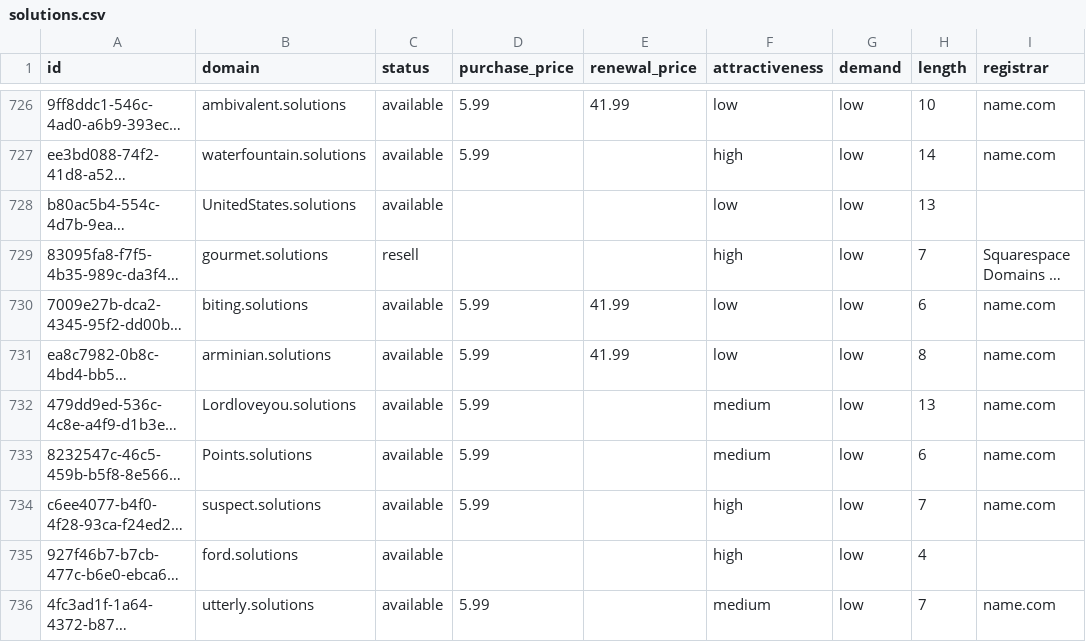
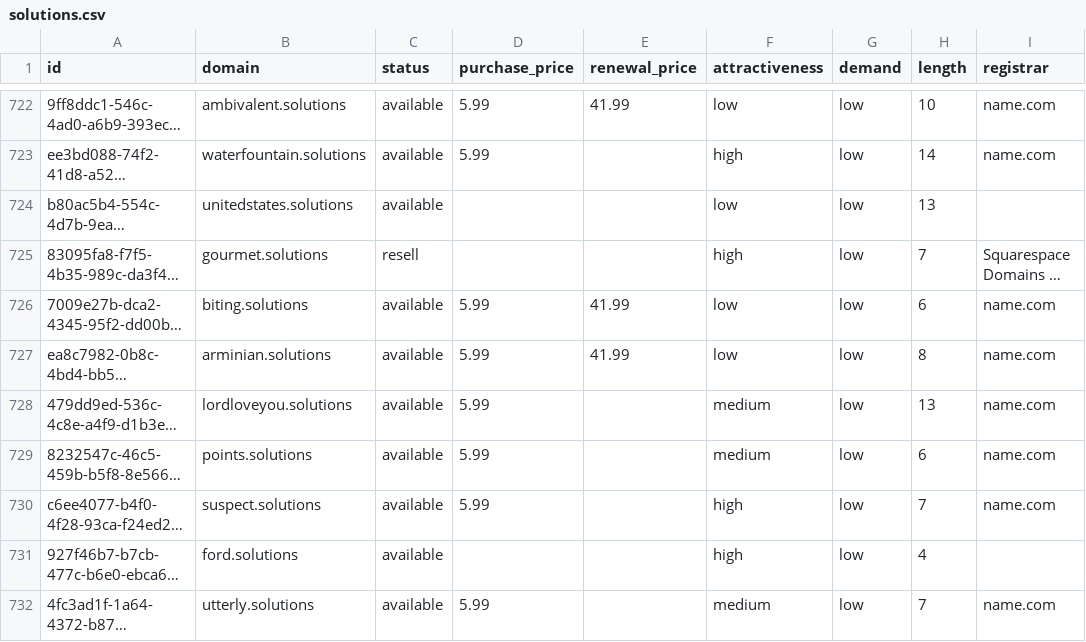
Before and after one commit to UniqueDomains/solutions-oneword-domains, a CSV file: solutions.csv, drawn as a sheet; only a part is shown, gaps mark what is left out; long unchanged cells end in …; addresses are those after the commit; the diff covers the shown part only; the diff names each change by its address in the sheet, - before the commit and + after, or states it on an @@ line.

Commit message:
Domains update

```diff
--- a/solutions.csv
+++ b/solutions.csv
-B724 (domain): UnitedStates.solutions
+B724 (domain): unitedstates.solutions
-B728 (domain): Lordloveyou.solutions
+B728 (domain): lordloveyou.solutions
-B729 (domain): Points.solutions
+B729 (domain): points.solutions
```
Also changed, not shown: 6 added rows, 6 removed rows and 79 edited cells elsewhere in this file, 4 other files.
